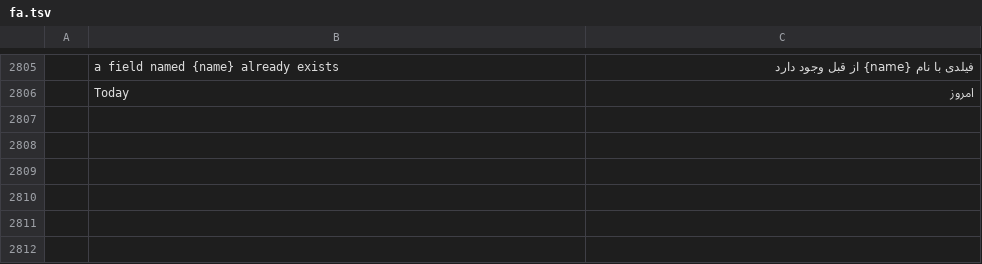
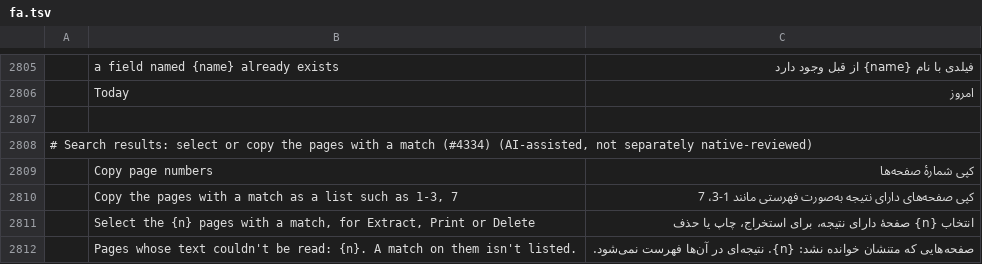
Before and after one commit to Lcoding15/pdfcraft, a TSV file: crates/ui-egui/src/i18n/fa.tsv, drawn as a sheet; only a part is shown, gaps mark what is left out; the diff names each change by its address in the sheet, - before the commit and + after, or states it on an @@ line.

```diff
--- a/crates/ui-egui/src/i18n/fa.tsv
+++ b/crates/ui-egui/src/i18n/fa.tsv
+row 2807: (empty)
+row 2808: # Search results: select or copy the pages with a match (#4334) (AI-assisted, not separately native-reviewed)
+row 2809:  | Copy page numbers | کپی شمارهٔ صفحه‌ها
+row 2810:  | Copy the pages with a match as a list such as 1-3, 7 | کپی صفحه‌های دارای نتیجه به‌صورت فهرستی مانند 1-3، 7
+row 2811:  | Select the {n} pages with a match, for Extract, Print or Delete | انتخاب {n} صفحهٔ دارای نتیجه، برای استخراج، چاپ یا حذف
+row 2812:  | Pages whose text couldn't be read: {n}. A match on them isn't listed. | صفحه‌هایی که متنشان خوانده نشد: {n}. نتیجه‌ای در آن‌ها فهرست نمی‌شود.
```
Also changed, not shown: crates/ui-egui/src/i18n/bg.tsv, crates/ui-egui/src/i18n/hi.tsv, 31 other files.
